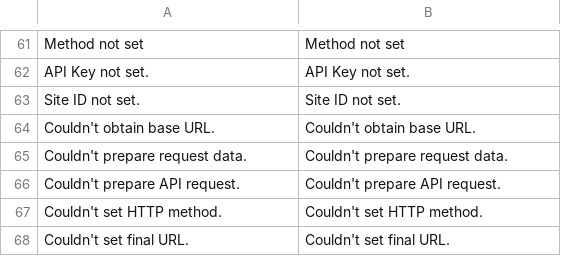
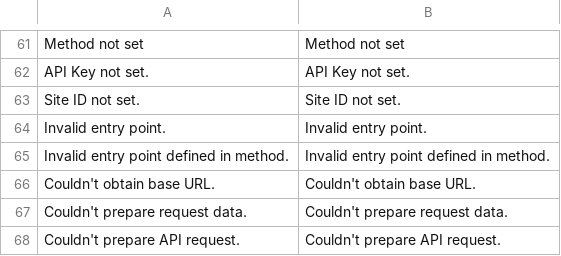
Before and after one commit to Smart2Pay/SDK-PHP, a CSV file: languages/ro.csv, drawn as a sheet; only a part is shown, gaps mark what is left out; the shorter side is filled out with more unchanged rows; the diff names each change by its address in the sheet, - before the commit and + after, or states it on an @@ line.

```diff
--- a/languages/ro.csv
+++ b/languages/ro.csv
+row 64: Invalid entry point. | Invalid entry point.
+row 65: Invalid entry point defined in method. | Invalid entry point defined in method.
```
Also changed, not shown: languages/en-utf8.csv, languages/en.csv, 24 other files.
